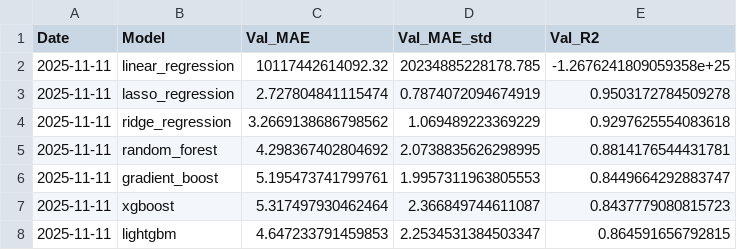
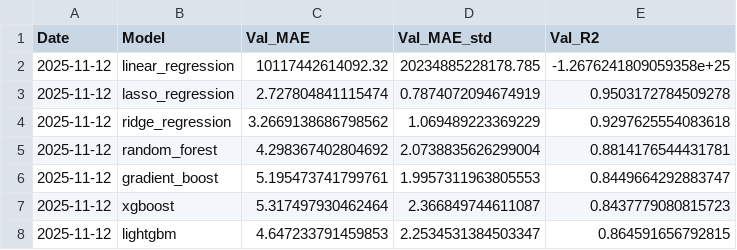
Before and after one commit to lamanabin2046/tomato_price_prediction_app, a CSV file: outputs/results/cv_results.csv, drawn as a sheet.

```diff
--- a/outputs/results/cv_results.csv
+++ b/outputs/results/cv_results.csv
@@ -1,8 +1,8 @@
 Date,Model,Val_MAE,Val_MAE_std,Val_R2
-2025-11-11,linear_regression,10117442614092.32,20234885228178.785,-1.2676241809059358e+25
-2025-11-11,lasso_regression,2.727804841115474,0.7874072094674919,0.9503172784509278
-2025-11-11,ridge_regression,3.2669138686798562,1.069489223369229,0.9297625554083618
-2025-11-11,random_forest,4.298367402804692,2.0738835626298995,0.8814176544431781
-2025-11-11,gradient_boost,5.195473741799761,1.9957311963805553,0.8449664292883747
-2025-11-11,xgboost,5.317497930462464,2.366849744611087,0.8437779080815723
-2025-11-11,lightgbm,4.647233791459853,2.2534531384503347,0.864591656792815
+2025-11-12,linear_regression,10117442614092.32,20234885228178.785,-1.2676241809059358e+25
+2025-11-12,lasso_regression,2.727804841115474,0.7874072094674919,0.9503172784509278
+2025-11-12,ridge_regression,3.2669138686798562,1.069489223369229,0.9297625554083618
+2025-11-12,random_forest,4.298367402804692,2.0738835626299004,0.8814176544431781
+2025-11-12,gradient_boost,5.195473741799761,1.9957311963805553,0.8449664292883747
+2025-11-12,xgboost,5.317497930462464,2.366849744611087,0.8437779080815723
+2025-11-12,lightgbm,4.647233791459853,2.2534531384503347,0.864591656792815
```
Also changed, not shown: data/processed/tomato_clean_data.csv, data/processed/weather_forecast.csv, 17 other files.
